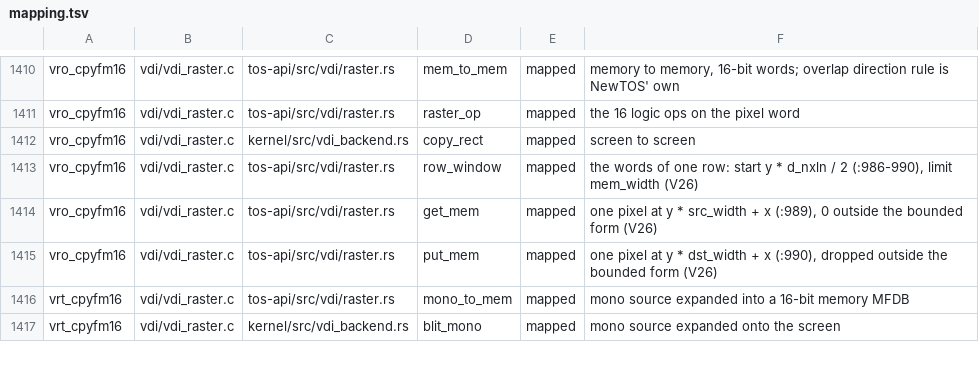
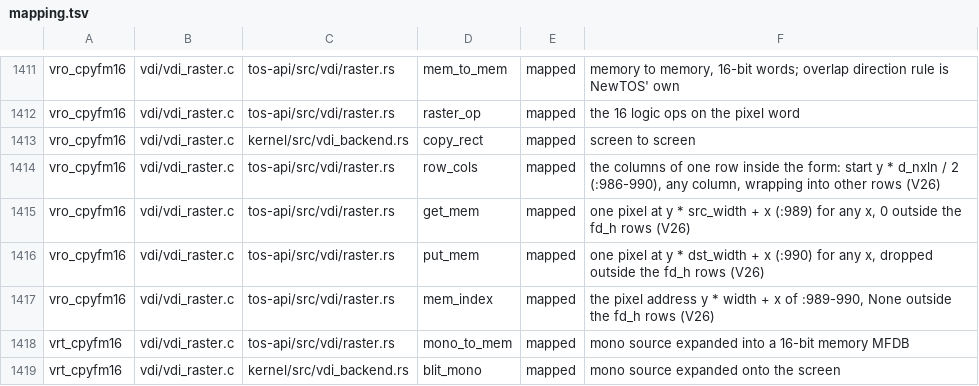
Before and after one commit to tuxie01/NewTOS, a TSV file: docs/analysis/deps/mapping.tsv, drawn as a sheet; only a part is shown, gaps mark what is left out; the diff covers the shown part only.

```diff
--- a/docs/analysis/deps/mapping.tsv
+++ b/docs/analysis/deps/mapping.tsv
@@ -1412,5 +1413,6 @@ vro_cpyfm16	vdi/vdi_raster.c	tos-api/src/vdi/raster.rs	raster_op	mapped	the 16 l
 vro_cpyfm16	vdi/vdi_raster.c	kernel/src/vdi_backend.rs	copy_rect	mapped	screen to screen
-vro_cpyfm16	vdi/vdi_raster.c	tos-api/src/vdi/raster.rs	row_window	mapped	the words of one row: start y * d_nxln / 2 (:986-990), limit mem_width (V26)
-vro_cpyfm16	vdi/vdi_raster.c	tos-api/src/vdi/raster.rs	get_mem	mapped	one pixel at y * src_width + x (:989), 0 outside the bounded form (V26)
-vro_cpyfm16	vdi/vdi_raster.c	tos-api/src/vdi/raster.rs	put_mem	mapped	one pixel at y * dst_width + x (:990), dropped outside the bounded form (V26)
+vro_cpyfm16	vdi/vdi_raster.c	tos-api/src/vdi/raster.rs	row_cols	mapped	the columns of one row inside the form: start y * d_nxln / 2 (:986-990), any column, wrapping into other rows (V26)
+vro_cpyfm16	vdi/vdi_raster.c	tos-api/src/vdi/raster.rs	get_mem	mapped	one pixel at y * src_width + x (:989) for any x, 0 outside the fd_h rows (V26)
+vro_cpyfm16	vdi/vdi_raster.c	tos-api/src/vdi/raster.rs	put_mem	mapped	one pixel at y * dst_width + x (:990) for any x, dropped outside the fd_h rows (V26)
+vro_cpyfm16	vdi/vdi_raster.c	tos-api/src/vdi/raster.rs	mem_index	mapped	the pixel address y * width + x of :989-990, None outside the fd_h rows (V26)
 vrt_cpyfm16	vdi/vdi_raster.c	tos-api/src/vdi/raster.rs	mono_to_mem	mapped	mono source expanded into a 16-bit memory MFDB
```
Also changed, not shown: 1 added row and 7 edited cells elsewhere in this file, 9 other files.
